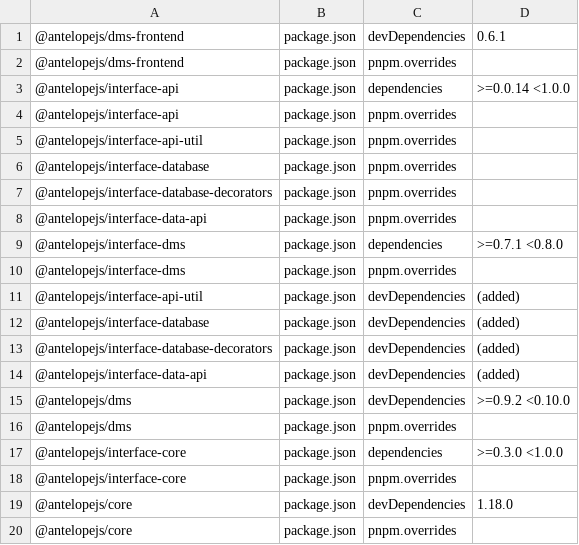
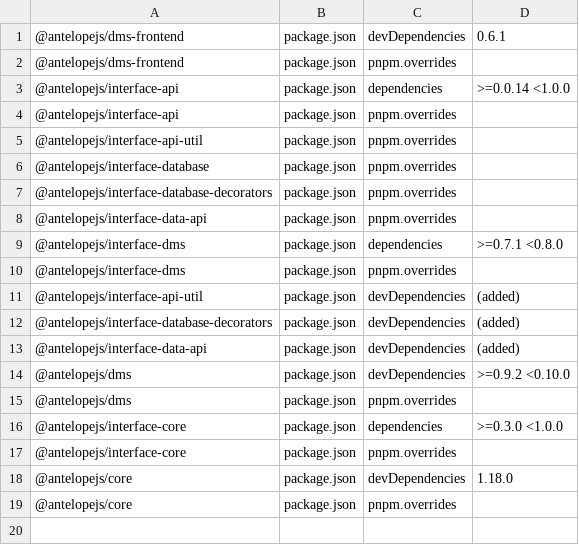
Before and after one commit to AntelopeJS/template-module-dms, a TSV file: .campaign/tgz/ranges.tsv, drawn as a sheet.

Commit message:
build(deps): take the released interface-database

```diff
--- a/.campaign/tgz/ranges.tsv
+++ b/.campaign/tgz/ranges.tsv
@@ -11,3 +11,2 @@
 @antelopejs/interface-api-util	package.json	devDependencies	(added)
-@antelopejs/interface-database	package.json	devDependencies	(added)
 @antelopejs/interface-database-decorators	package.json	devDependencies	(added)
```
Also changed, not shown: 4 other files.
